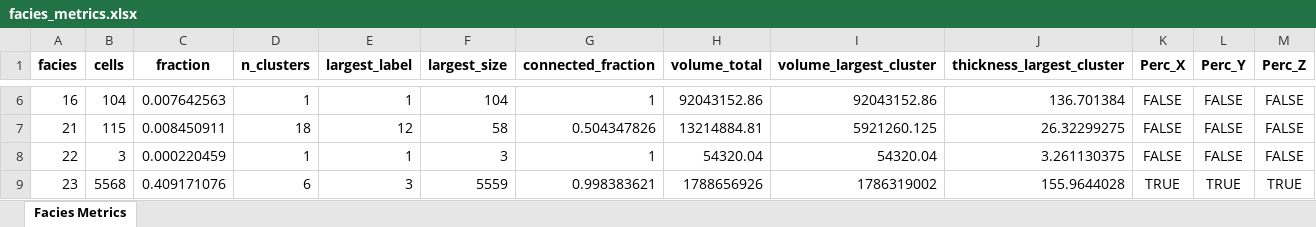
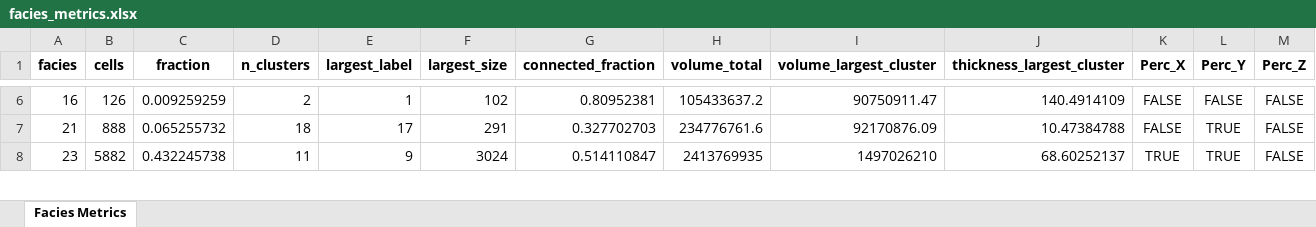
Before and after one commit to cadumedeiros/sfm_model_analysis, an Excel workbook: results/facies_metrics.xlsx, sheet Facies Metrics, drawn as a sheet; only a part is shown, gaps mark what is left out; values as stored, in another font and other column widths than the file's, no borders; removed rows and columns are numbered as before the commit, all else as after; the diff covers the shown part only; the diff names each change by its address in the sheet, - before the commit and + after, or states it on an @@ line.

```diff
--- a/results/facies_metrics.xlsx (sheet Facies Metrics)
+++ b/results/facies_metrics.xlsx (sheet Facies Metrics)
-B6 (cells): 104
+B6 (cells): 126
-C6 (fraction): 0.007642563
+C6 (fraction): 0.009259259
-D6 (n_clusters): 1
+D6 (n_clusters): 2
-F6 (largest_size): 104
+F6 (largest_size): 102
-G6 (connected_fraction): 1
+G6 (connected_fraction): 0.80952381
-H6 (volume_total): 92043152.86
+H6 (volume_total): 105433637.2
-I6 (volume_largest_cluster): 92043152.86
+I6 (volume_largest_cluster): 90750911.47
-J6 (thickness_largest_cluster): 136.701384
+J6 (thickness_largest_cluster): 140.4914109
-B7 (cells): 115
+B7 (cells): 888
-C7 (fraction): 0.008450911
+C7 (fraction): 0.065255732
-E7 (largest_label): 12
+E7 (largest_label): 17
-F7 (largest_size): 58
+F7 (largest_size): 291
-G7 (connected_fraction): 0.504347826
+G7 (connected_fraction): 0.327702703
-H7 (volume_total): 13214884.81
+H7 (volume_total): 234776761.6
-I7 (volume_largest_cluster): 5921260.125
+I7 (volume_largest_cluster): 92170876.09
-J7 (thickness_largest_cluster): 26.32299275
+J7 (thickness_largest_cluster): 10.47384788
-L7 (Perc_Y): FALSE
+L7 (Perc_Y): TRUE
-row 8: 22 | 3 | 0.000220459 | 1 | 1 | 3 | 1 | 54320.04 | 54320.04 | 3.261130375 | FALSE | FALSE | FALSE
-B8 (cells): 5568
+B8 (cells): 5882
-C8 (fraction): 0.409171076
+C8 (fraction): 0.432245738
-D8 (n_clusters): 6
+D8 (n_clusters): 11
-E8 (largest_label): 3
+E8 (largest_label): 9
-F8 (largest_size): 5559
+F8 (largest_size): 3024
-G8 (connected_fraction): 0.998383621
+G8 (connected_fraction): 0.514110847
-H8 (volume_total): 1788656926
+H8 (volume_total): 2413769935
-I8 (volume_largest_cluster): 1786319002
+I8 (volume_largest_cluster): 1497026210
-J8 (thickness_largest_cluster): 155.9644028
+J8 (thickness_largest_cluster): 68.60252137
-M8 (Perc_Z): TRUE
+M8 (Perc_Z): FALSE
```
Also changed, not shown: 1 added row and 109 edited cells elsewhere in this sheet, 4 other files.
